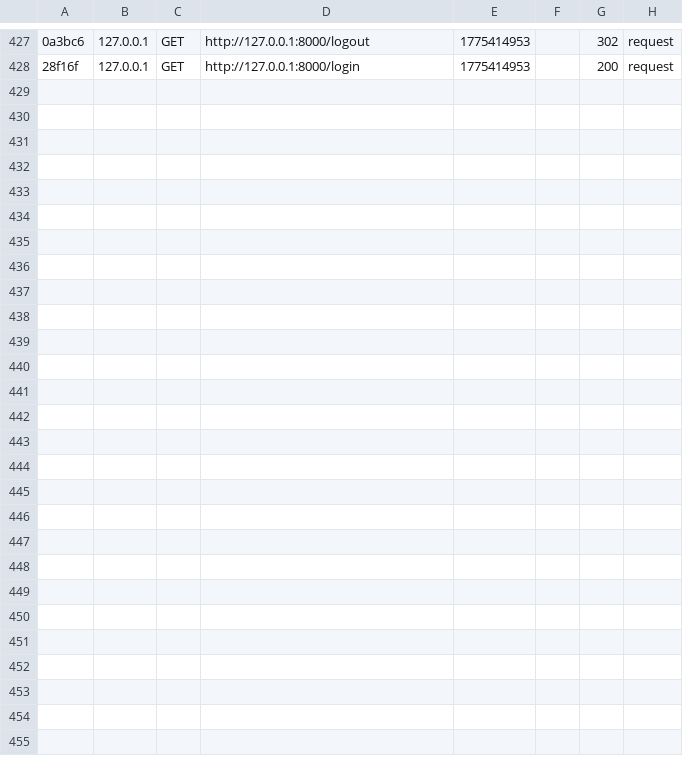
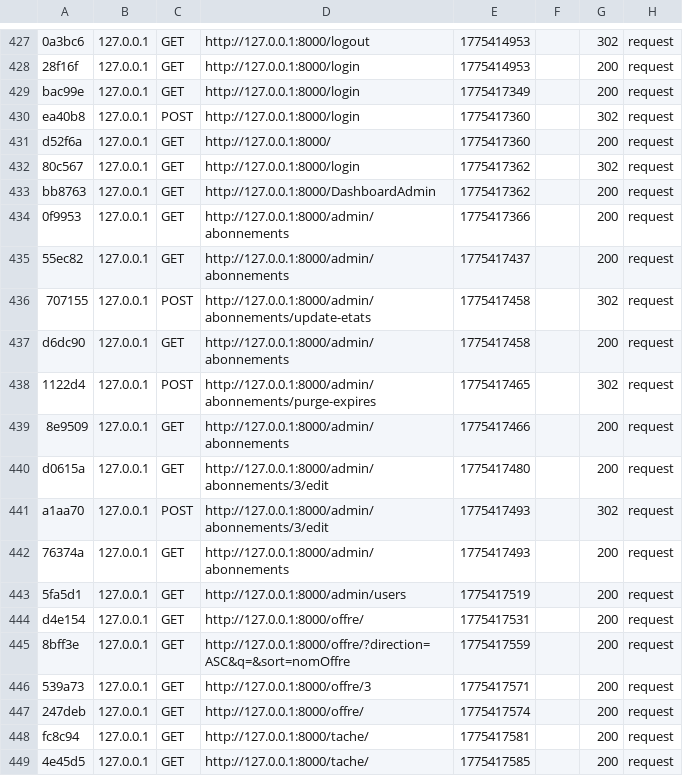
Before and after one commit to sarramalek/Esprit-PIDEV-3A11-2526-AgroFlow, a CSV file: var/cache/dev/profiler/index.csv, drawn as a sheet; only a part is shown, gaps mark what is left out; the diff names each change by its address in the sheet, - before the commit and + after, or states it on an @@ line.

Commit message:
mis a jour des etat d'abonnement automatiquement

```diff
--- a/var/cache/dev/profiler/index.csv
+++ b/var/cache/dev/profiler/index.csv
+row 429: bac99e | 127.0.0.1 | GET | http://127.0.0.1:8000/login | 1775417349 |  | 200 | request
+row 430: ea40b8 | 127.0.0.1 | POST | http://127.0.0.1:8000/login | 1775417360 |  | 302 | request
+row 431: d52f6a | 127.0.0.1 | GET | http://127.0.0.1:8000/ | 1775417360 |  | 200 | request
+row 432: 80c567 | 127.0.0.1 | GET | http://127.0.0.1:8000/login | 1775417362 |  | 302 | request
+row 433: bb8763 | 127.0.0.1 | GET | http://127.0.0.1:8000/DashboardAdmin | 1775417362 |  | 200 | request
+row 434: 0f9953 | 127.0.0.1 | GET | http://127.0.0.1:8000/admin/abonnements | 1775417366 |  | 200 | request
+row 435: 55ec82 | 127.0.0.1 | GET | http://127.0.0.1:8000/admin/abonnements | 1775417437 |  | 200 | request
+row 436: 707155 | 127.0.0.1 | POST | http://127.0.0.1:8000/admin/abonnements/update-etats | 1775417458 |  | 302 | request
+row 437: d6dc90 | 127.0.0.1 | GET | http://127.0.0.1:8000/admin/abonnements | 1775417458 |  | 200 | request
+row 438: 1122d4 | 127.0.0.1 | POST | http://127.0.0.1:8000/admin/abonnements/purge-expires | 1775417465 |  | 302 | request
+row 439: 8e9509 | 127.0.0.1 | GET | http://127.0.0.1:8000/admin/abonnements | 1775417466 |  | 200 | request
+row 440: d0615a | 127.0.0.1 | GET | http://127.0.0.1:8000/admin/abonnements/3/edit | 1775417480 |  | 200 | request
+row 441: a1aa70 | 127.0.0.1 | POST | http://127.0.0.1:8000/admin/abonnements/3/edit | 1775417493 |  | 302 | request
+row 442: 76374a | 127.0.0.1 | GET | http://127.0.0.1:8000/admin/abonnements | 1775417493 |  | 200 | request
+row 443: 5fa5d1 | 127.0.0.1 | GET | http://127.0.0.1:8000/admin/users | 1775417519 |  | 200 | request
+row 444: d4e154 | 127.0.0.1 | GET | http://127.0.0.1:8000/offre/ | 1775417531 |  | 200 | request
+row 445: 8bff3e | 127.0.0.1 | GET | http://127.0.0.1:8000/offre/?direction=ASC&q=&sort=nomOffre | 1775417559 |  | 200 | request
+row 446: 539a73 | 127.0.0.1 | GET | http://127.0.0.1:8000/offre/3 | 1775417571 |  | 200 | request
+row 447: 247deb | 127.0.0.1 | GET | http://127.0.0.1:8000/offre/ | 1775417574 |  | 200 | request
+row 448: fc8c94 | 127.0.0.1 | GET | http://127.0.0.1:8000/tache/ | 1775417581 |  | 200 | request
+row 449: 4e45d5 | 127.0.0.1 | GET | http://127.0.0.1:8000/tache/ | 1775417585 |  | 200 | request
```
Also changed, not shown: 11 other files.
